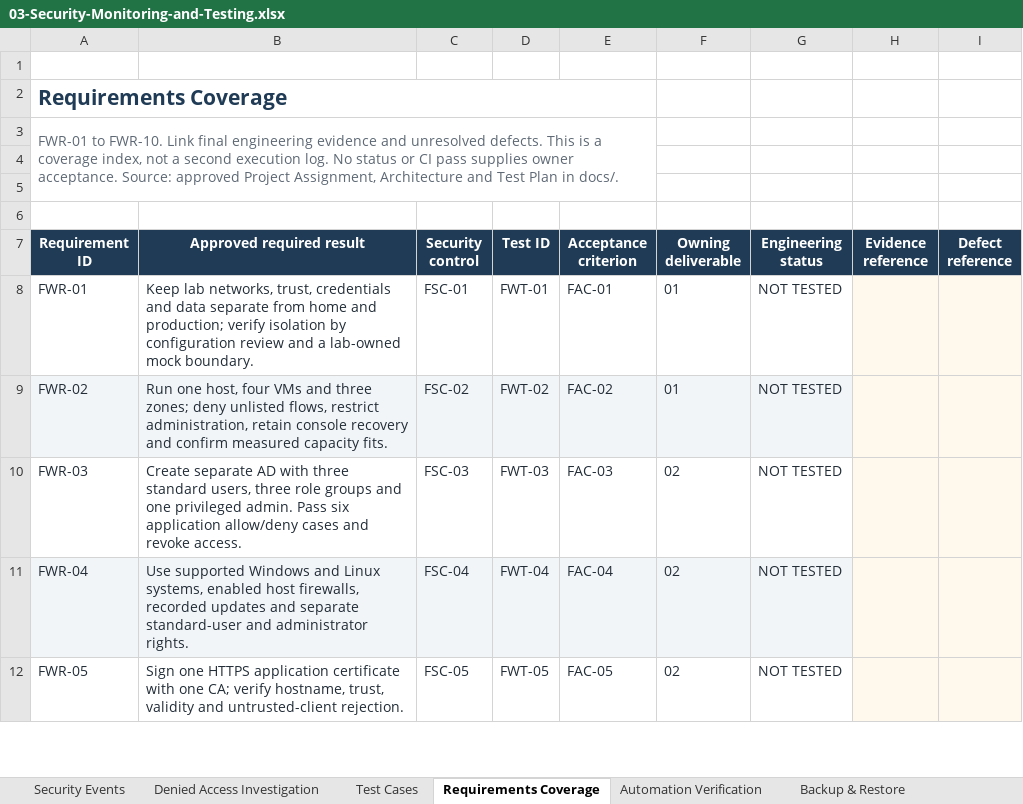
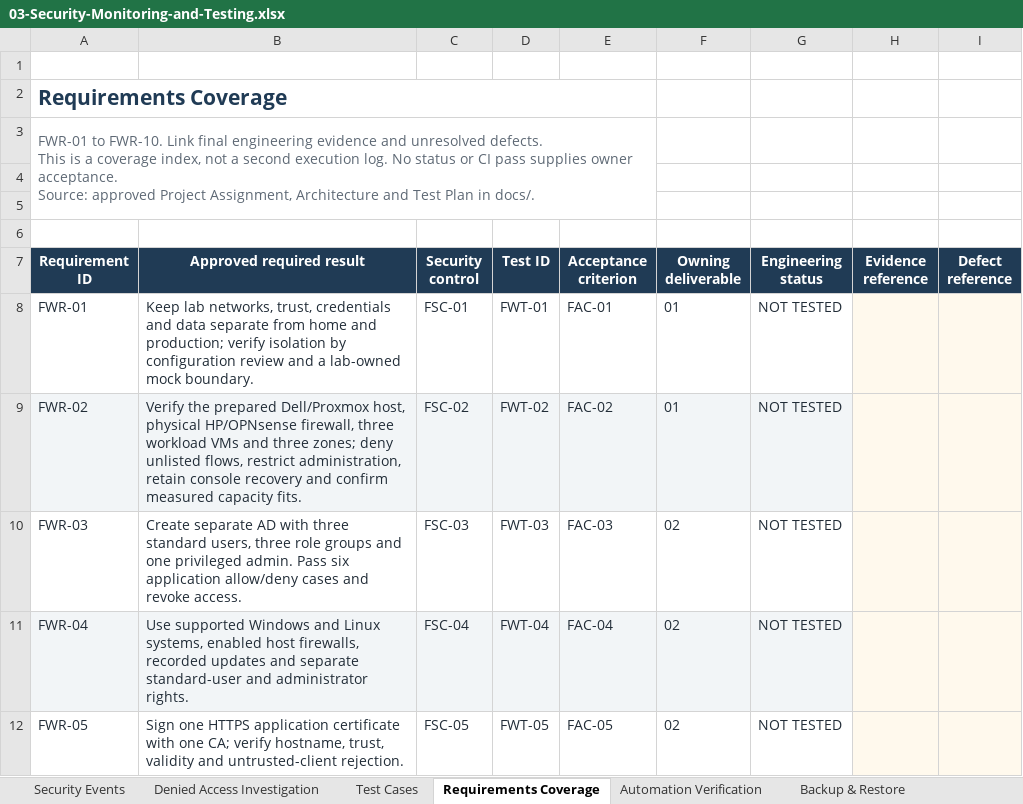
Before and after one commit to waqashamdani-ca/Enterprise-Zero-Trust-Security, an Excel workbook: docs/deliverables/03-Security-Monitoring-and-Testing.xlsx, sheet Requirements Coverage, drawn as a sheet; only a part is shown; values as stored, in another font and other column widths than the file's, no borders; conditional formats and table styles not drawn; the diff names each change by its address in the sheet, - before the commit and + after, or states it on an @@ line.

```diff
--- a/docs/deliverables/03-Security-Monitoring-and-Testing.xlsx (sheet Requirements Coverage)
+++ b/docs/deliverables/03-Security-Monitoring-and-Testing.xlsx (sheet Requirements Coverage)
-A3 (Requirement ID): …in docs/.
+A3 (Requirement ID): …in docs/.
-B9 (Approved required result): Run one host, four VMs and…
+B9 (Approved required result): Verify the prepared Dell/Proxmox host, physical HP/OPNsense firewall, three workload VMs and…
```
Also changed, not shown: sheet Test Cases, sheet Backup & Restore, sheet Security Events, sheet Denied Access Investigation, sheet Automation Verification, sheet Evidence Index, 1 more sheet, 4 other files.
